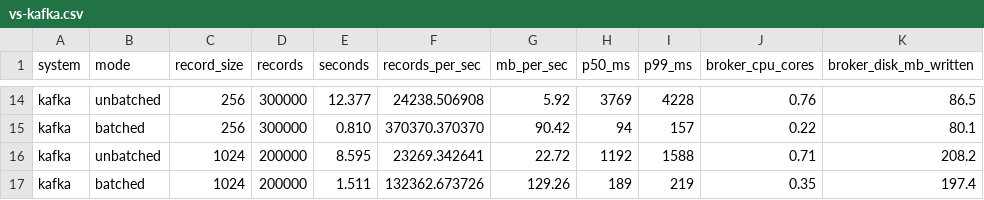
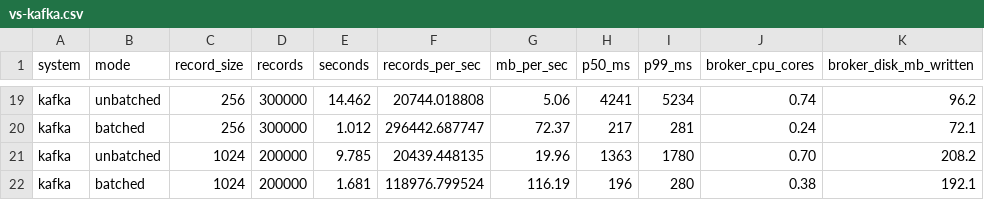
Before and after one commit to Usermayalive/kafka_ka_baap, a CSV file: docs/bench/vs-kafka.csv, drawn as a sheet; only a part is shown, gaps mark what is left out; addresses are those after the commit; the diff covers the shown part only; the diff names each change by its address in the sheet, - before the commit and + after, or states it on an @@ line.

Commit message:
9s broker session timeout; leader-aware perf tool; benchmarks with batching
- Broker session timeout 9s (Kafka's broker.session.timeout.ms default):
  3s fenced healthy brokers when heartbeats failed during a metadata
  leader election at startup (found by the replication benchmark, where
  every request then hit NOT_LEADER). Tests keep 3s via a property.
- StormLogPerf connects to the partition leader from metadata;
  bench-replication fails the run if any request errors.
- Remove duplicate dependency declarations from the pom.

Results (docs/bench, README):
- Batched vs batched against Kafka 4.3.1: Kafka 2.1x at 64 B (was 9x
  before batching), even at 1 KB, StormLog 1.6-2.1x at 4-16 KB.
- RF=3 acks=all: 4.4K rec/s one record per request, 20.1K rec/s with the
  batching producer; p99 2.3 ms below saturation.
Chart restructured into per-scenario panels (two systems per panel).
Decision log: batching and producer-state replication.

```diff
--- a/docs/bench/vs-kafka.csv
+++ b/docs/bench/vs-kafka.csv
-E19 (seconds): 12.377
+E19 (seconds): 14.462
-F19 (records_per_sec): 24238.506908
+F19 (records_per_sec): 20744.018808
-G19 (mb_per_sec): 5.92
+G19 (mb_per_sec): 5.06
-H19 (p50_ms): 3769
+H19 (p50_ms): 4241
-I19 (p99_ms): 4228
+I19 (p99_ms): 5234
-J19 (broker_cpu_cores): 0.76
+J19 (broker_cpu_cores): 0.74
-K19 (broker_disk_mb_written): 86.5
+K19 (broker_disk_mb_written): 96.2
-E20 (seconds): 0.810
+E20 (seconds): 1.012
-F20 (records_per_sec): 370370.370370
+F20 (records_per_sec): 296442.687747
-G20 (mb_per_sec): 90.42
+G20 (mb_per_sec): 72.37
-H20 (p50_ms): 94
+H20 (p50_ms): 217
-I20 (p99_ms): 157
+I20 (p99_ms): 281
-J20 (broker_cpu_cores): 0.22
+J20 (broker_cpu_cores): 0.24
-K20 (broker_disk_mb_written): 80.1
+K20 (broker_disk_mb_written): 72.1
-E21 (seconds): 8.595
+E21 (seconds): 9.785
-F21 (records_per_sec): 23269.342641
+F21 (records_per_sec): 20439.448135
-G21 (mb_per_sec): 22.72
+G21 (mb_per_sec): 19.96
-H21 (p50_ms): 1192
+H21 (p50_ms): 1363
-I21 (p99_ms): 1588
+I21 (p99_ms): 1780
-J21 (broker_cpu_cores): 0.71
+J21 (broker_cpu_cores): 0.70
-E22 (seconds): 1.511
+E22 (seconds): 1.681
-F22 (records_per_sec): 132362.673726
+F22 (records_per_sec): 118976.799524
-G22 (mb_per_sec): 129.26
+G22 (mb_per_sec): 116.19
-H22 (p50_ms): 189
+H22 (p50_ms): 196
-I22 (p99_ms): 219
+I22 (p99_ms): 280
-J22 (broker_cpu_cores): 0.35
+J22 (broker_cpu_cores): 0.38
-K22 (broker_disk_mb_written): 197.4
+K22 (broker_disk_mb_written): 192.1
```
Also changed, not shown: 5 added rows and 112 edited cells elsewhere in this file, docs/bench/replication.csv, 8 other files.
